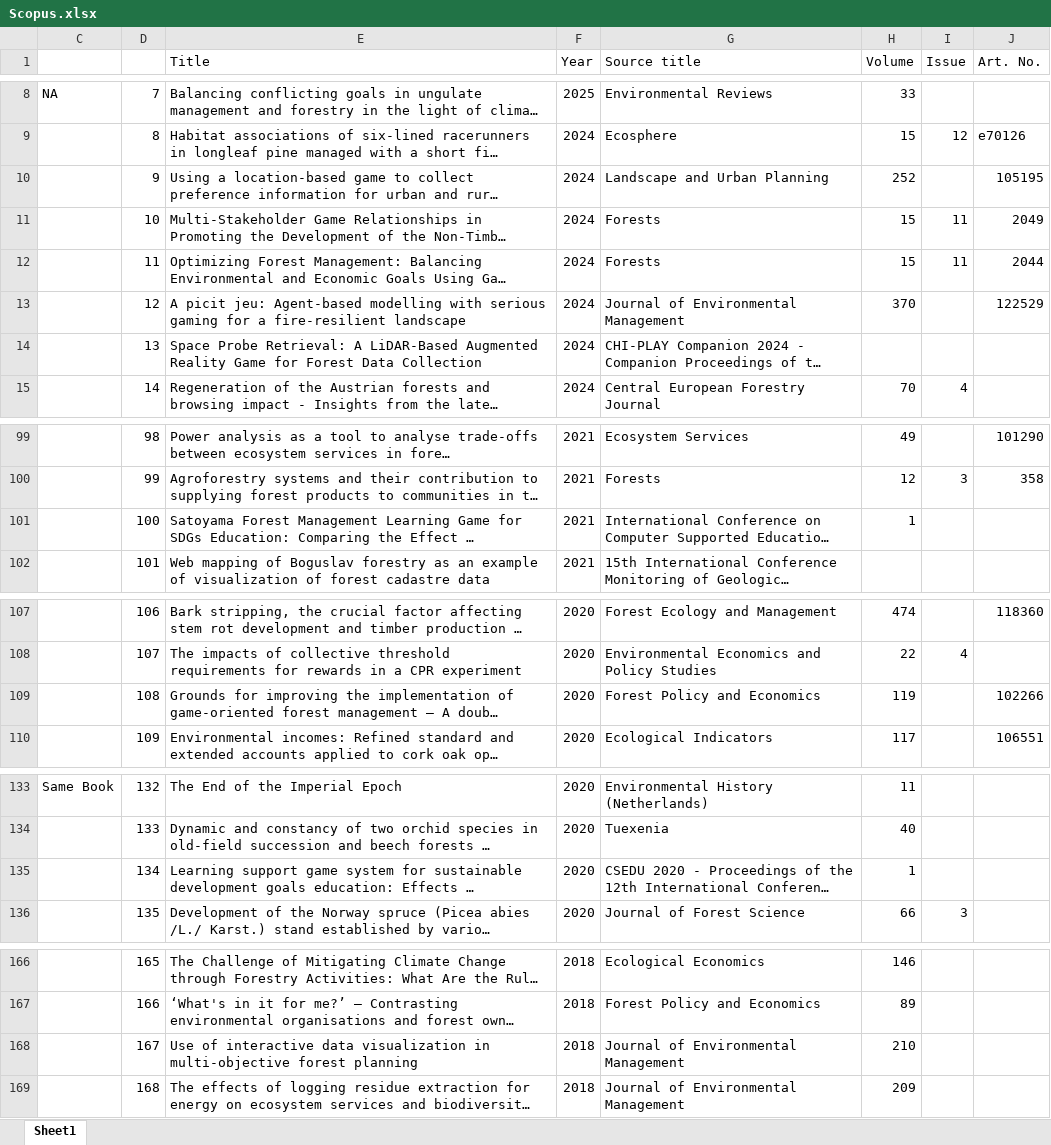
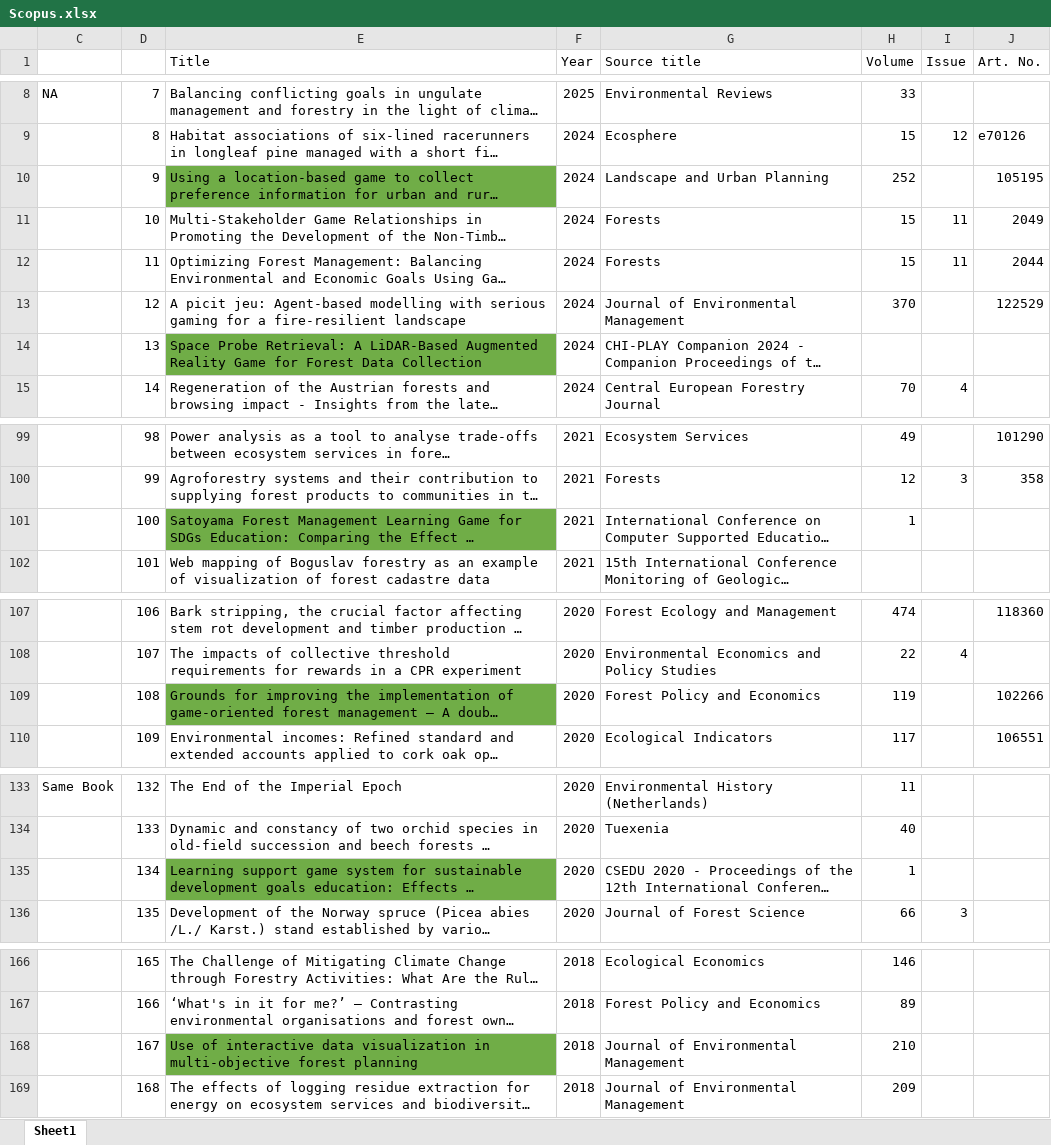
Before and after one commit to arkamajhi/SysLitRev-V2, an Excel workbook: Scopus.xlsx, sheet Sheet1, drawn as a sheet; only a part is shown, gaps mark what is left out; long unchanged cells end in …; values as stored, in another font and other column widths than the file's, no borders; the diff covers the shown part only; the diff names each change by its address in the sheet, - before the commit and + after, or states it on an @@ line.

Commit message:
Update Scopus.xlsx

```diff
--- a/Scopus.xlsx (sheet Sheet1)
+++ b/Scopus.xlsx (sheet Sheet1)
-E10 fill: none
+E10 fill: #70AD47
-E14 fill: none
+E14 fill: #70AD47
-E101 fill: none
+E101 fill: #70AD47
-E109 fill: none
+E109 fill: #70AD47
-E135 fill: none
+E135 fill: #70AD47
-E168 fill: none
+E168 fill: #70AD47
```
Also changed, not shown: cell formats elsewhere in this sheet.
